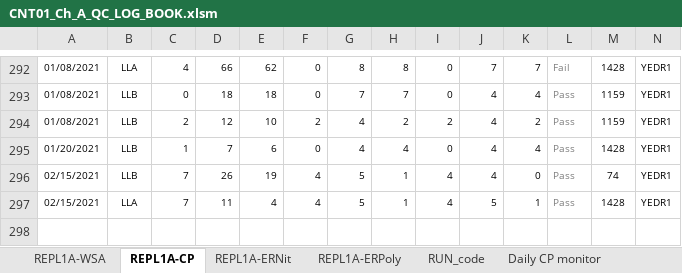
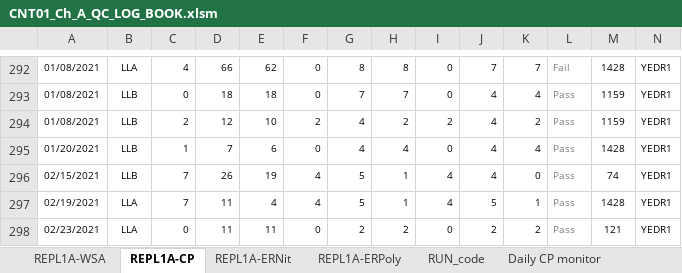
Before and after one commit to abhi3700/AutoPlot, an Excel workbook: examples/dry_etch/CNT01_Ch_A_QC_LOG_BOOK/CNT01_Ch_A_QC_LOG_BOOK.xlsm, sheet REPL1A-CP, drawn as a sheet; only a part is shown, gaps mark what is left out; values as stored, in another font and other column widths than the file's, no borders; conditional formats not drawn; rows hold the shown columns only; the diff names each change by its address in the sheet, - before the commit and + after, or states it on an @@ line.

```diff
--- a/examples/dry_etch/CNT01_Ch_A_QC_LOG_BOOK/CNT01_Ch_A_QC_LOG_BOOK.xlsm (sheet REPL1A-CP)
+++ b/examples/dry_etch/CNT01_Ch_A_QC_LOG_BOOK/CNT01_Ch_A_QC_LOG_BOOK.xlsm (sheet REPL1A-CP)
-A297: 02/15/2021
+A297: 02/19/2021
+row 298: 02/23/2021 | LLA | 0 | 11 | 11 | 0 | 2 | 2 | 0 | 2 | 2 | Pass | 121 | YEDR1
```
Also changed, not shown: sheet REPL1A-ERPoly, sheet REPL1A-ERNit, charts or pictures, examples/dry_etch/ASH10_QC_LOG_BOOK/ASH10_QC_LOG_BOOK.xlsm, 4 other files.
